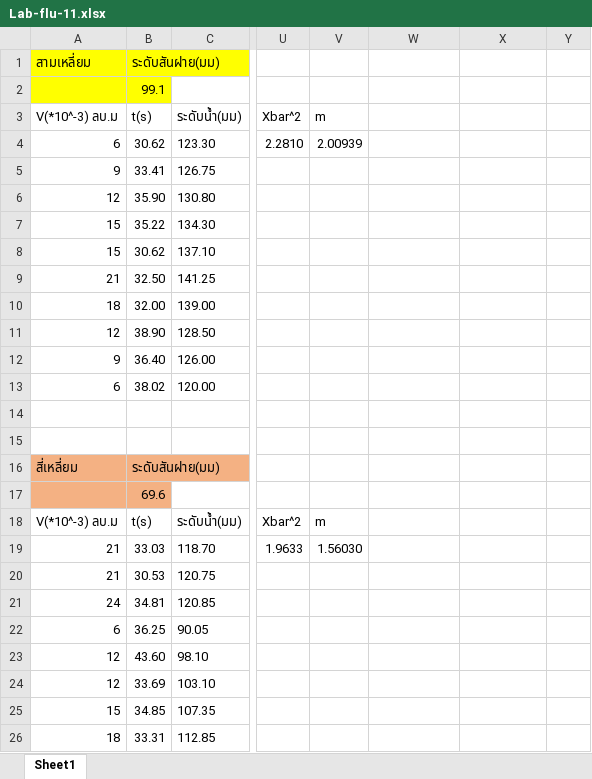
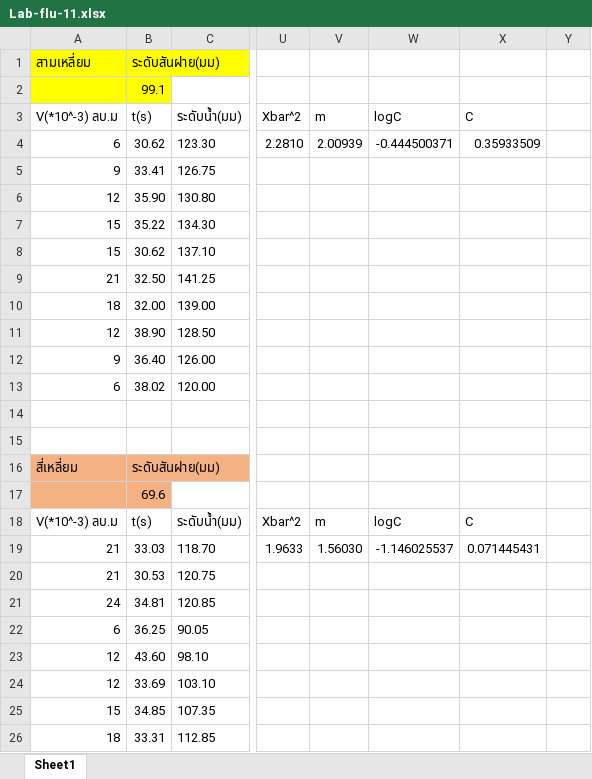
Before and after one commit to JulienSOR/LABFLUID, an Excel workbook: lab11/Lab-flu-11.xlsx, sheet Sheet1, drawn as a sheet; only a part is shown, gaps mark what is left out; values as stored, in another font and other column widths than the file's, no borders; charts and pictures not drawn; the diff names each change by its address in the sheet, - before the commit and + after, or states it on an @@ line.

Commit message:
Update Lab-flu-11.xlsx

```diff
--- a/lab11/Lab-flu-11.xlsx (sheet Sheet1)
+++ b/lab11/Lab-flu-11.xlsx (sheet Sheet1)
-W3: (empty)
+W3: logC
-X3: (empty)
+X3: C
-W4 (logC): (empty)
+W4 (logC): -0.444500371
-X4 (C): (empty)
+X4 (C): 0.35933509
-W18 (logC): (empty)
+W18 (logC): logC
-X18 (C): (empty)
+X18 (C): C
-W19 (logC): (empty)
+W19 (logC): -1.146025537
-X19 (C): (empty)
+X19 (C): 0.071445431
```
Also changed, not shown: charts or pictures.
